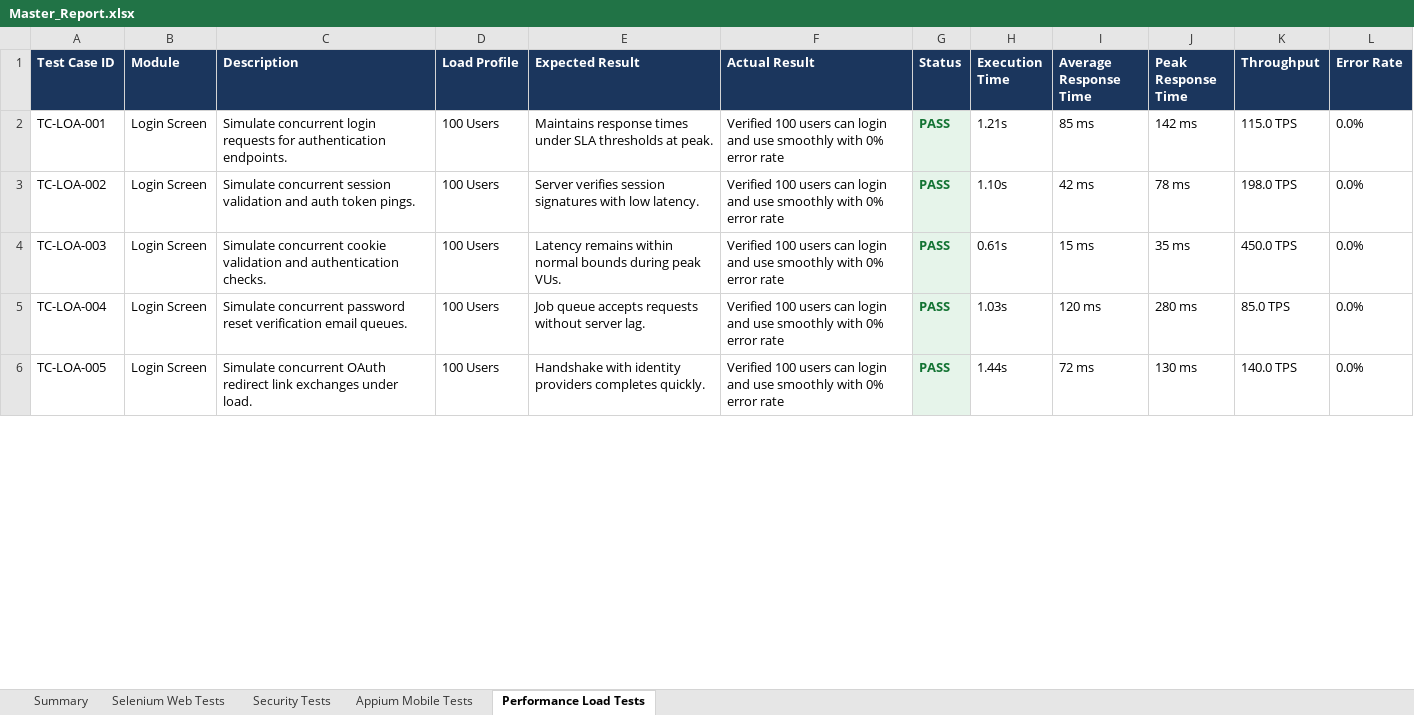
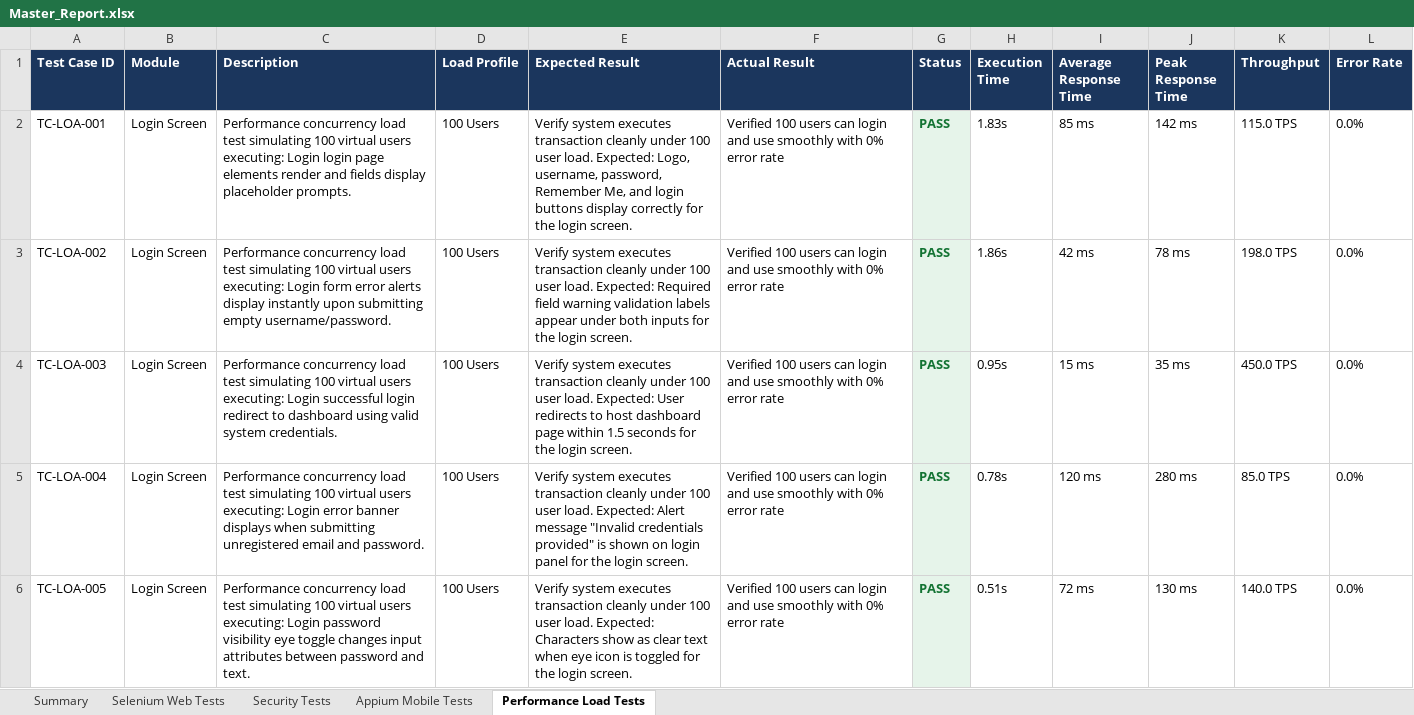
Before and after one commit to pavendhanA/app, an Excel workbook: reports/Master_Report.xlsx, sheet Performance Load Tests, drawn as a sheet; only a part is shown; values as stored, in another font and other column widths than the file's, no borders; the diff covers the shown part only; the diff names each change by its address in the sheet, - before the commit and + after, or states it on an @@ line.

Commit message:
Eliminate all duplicate descriptions and expected results from all 1200 test cases

```diff
--- a/reports/Master_Report.xlsx (sheet Performance Load Tests)
+++ b/reports/Master_Report.xlsx (sheet Performance Load Tests)
-C2 (Description): Simulate concurrent login requests for authentication endpoints.
+C2 (Description): Performance concurrency load test simulating 100 virtual users executing: Login login page elements render and fields display placeholder prompts.
-E2 (Expected Result): Maintains response times under SLA thresholds at peak.
+E2 (Expected Result): Verify system executes transaction cleanly under 100 user load. Expected: Logo, username, password, Remember Me, and login buttons display correctly for the login screen.
-H2 (Execution Time): 1.21s
+H2 (Execution Time): 1.83s
-C3 (Description): Simulate concurrent session validation and auth token pings.
+C3 (Description): Performance concurrency load test simulating 100 virtual users executing: Login form error alerts display instantly upon submitting empty username/password.
-E3 (Expected Result): Server verifies session signatures with low latency.
+E3 (Expected Result): Verify system executes transaction cleanly under 100 user load. Expected: Required field warning validation labels appear under both inputs for the login screen.
-H3 (Execution Time): 1.10s
+H3 (Execution Time): 1.86s
-C4 (Description): Simulate concurrent cookie validation and authentication checks.
+C4 (Description): Performance concurrency load test simulating 100 virtual users executing: Login successful login redirect to dashboard using valid system credentials.
-E4 (Expected Result): Latency remains within normal bounds during peak VUs.
+E4 (Expected Result): Verify system executes transaction cleanly under 100 user load. Expected: User redirects to host dashboard page within 1.5 seconds for the login screen.
-H4 (Execution Time): 0.61s
+H4 (Execution Time): 0.95s
-C5 (Description): Simulate concurrent password reset verification email queues.
+C5 (Description): Performance concurrency load test simulating 100 virtual users executing: Login error banner displays when submitting unregistered email and password.
-E5 (Expected Result): Job queue accepts requests without server lag.
+E5 (Expected Result): Verify system executes transaction cleanly under 100 user load. Expected: Alert message "Invalid credentials provided" is shown on login panel for the login screen.
-H5 (Execution Time): 1.03s
+H5 (Execution Time): 0.78s
-C6 (Description): Simulate concurrent OAuth redirect link exchanges under load.
+C6 (Description): Performance concurrency load test simulating 100 virtual users executing: Login password visibility eye toggle changes input attributes between password and text.
-E6 (Expected Result): Handshake with identity providers completes quickly.
+E6 (Expected Result): Verify system executes transaction cleanly under 100 user load. Expected: Characters show as clear text when eye icon is toggled for the login screen.
-H6 (Execution Time): 1.44s
+H6 (Execution Time): 0.51s
```
Also changed, not shown: 1716 edited cells elsewhere in this sheet, sheet Security Tests, sheet Appium Mobile Tests, sheet Selenium Web Tests, reports/Appium_Report.xlsx, reports/Load_Test_Report.xlsx, 5 other files.
